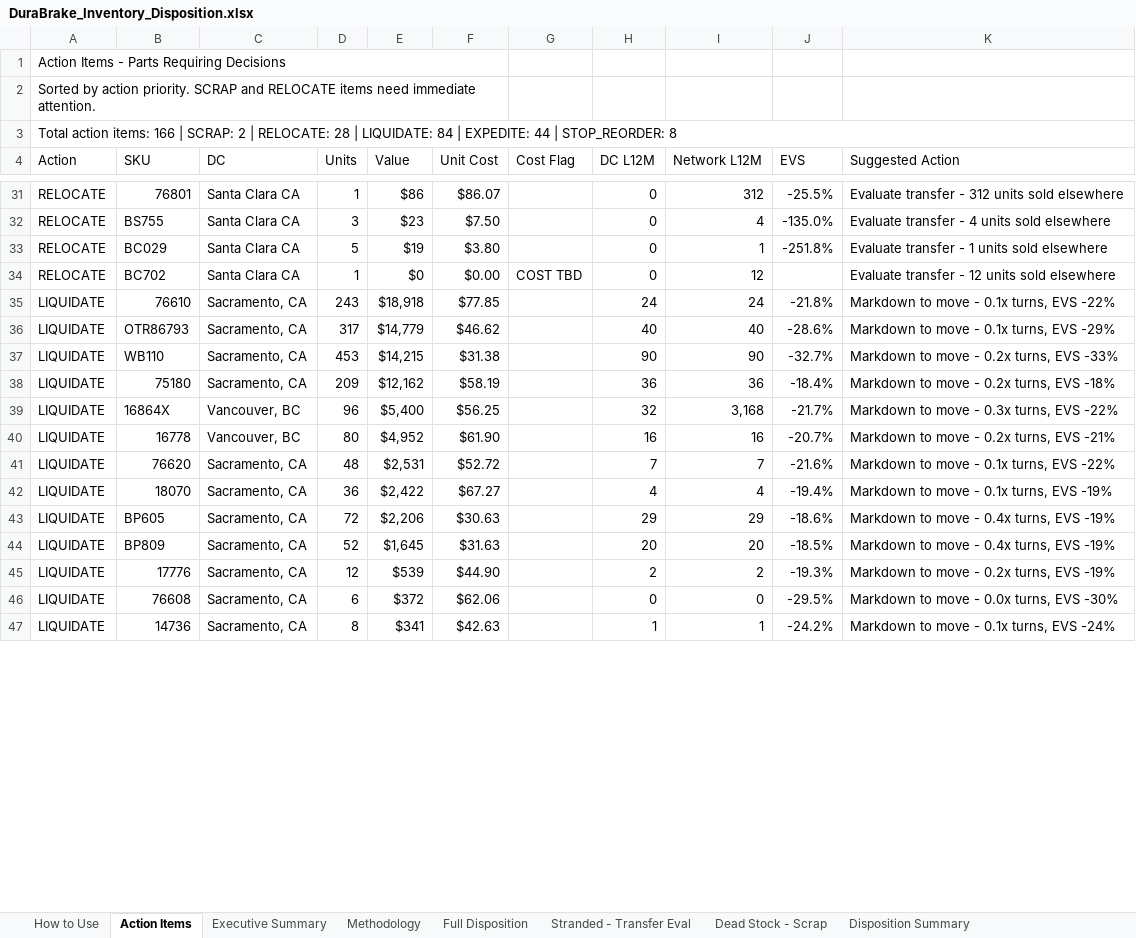
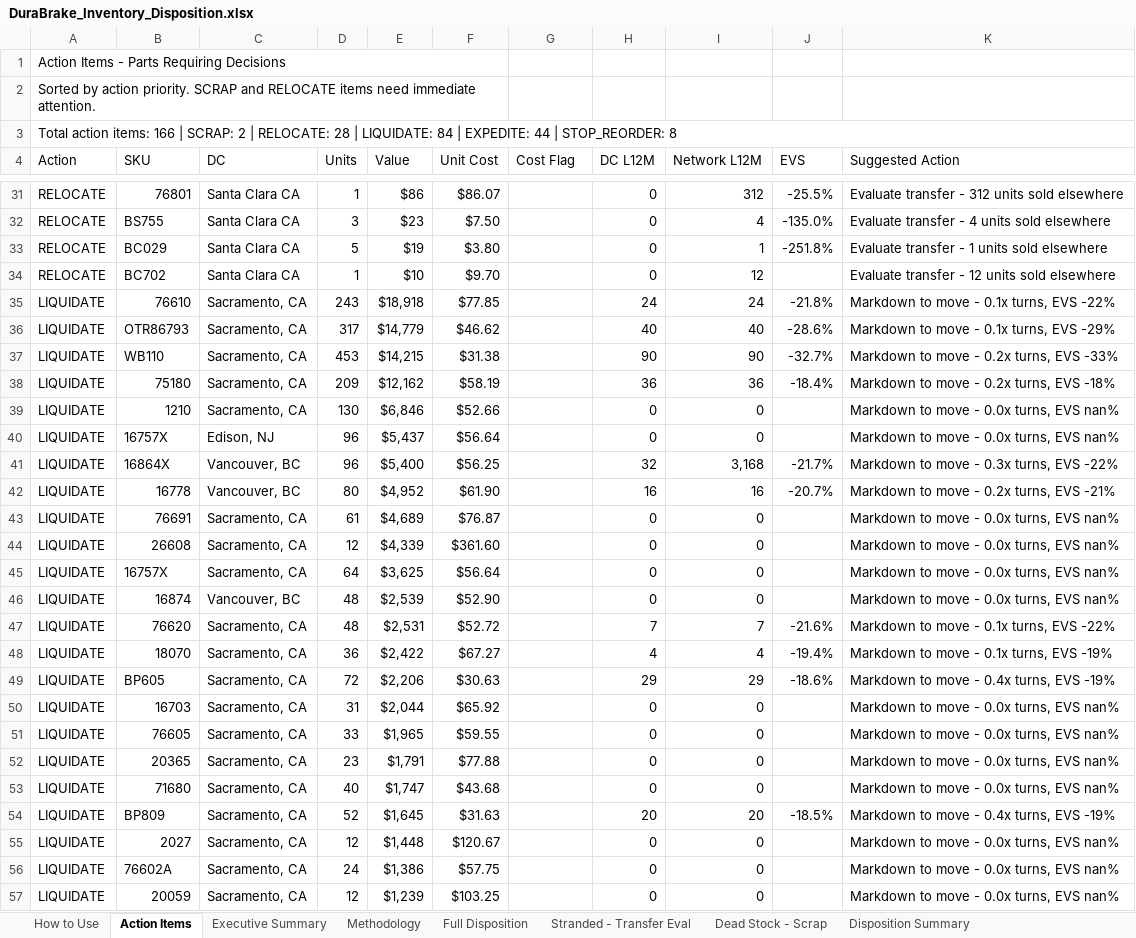
Before and after one commit to scullerton/durabrake-inventory-optimization, an Excel workbook: analysis/DuraBrake_Inventory_Disposition.xlsx, sheet Action Items, drawn as a sheet; only a part is shown, gaps mark what is left out; the shorter side is filled out with more unchanged rows; values as stored, in another font and other column widths than the file's, no cell formats; the diff covers the shown part only; the diff names each change by its address in the sheet, - before the commit and + after, or states it on an @@ line.

```diff
--- a/analysis/DuraBrake_Inventory_Disposition.xlsx (sheet Action Items)
+++ b/analysis/DuraBrake_Inventory_Disposition.xlsx (sheet Action Items)
-E34 (Value): $0
+E34 (Value): $10
-F34 (Unit Cost): $0.00
+F34 (Unit Cost): $9.70
-G34 (Cost Flag): COST TBD
+G34 (Cost Flag): (empty)
+row 39: LIQUIDATE | 1210 | Sacramento, CA | 130 | $6,846 | $52.66 |  | 0 | 0 |  | Markdown to move - 0.0x turns, EVS nan%
+row 40: LIQUIDATE | 16757X | Edison, NJ | 96 | $5,437 | $56.64 |  | 0 | 0 |  | Markdown to move - 0.0x turns, EVS nan%
+row 43: LIQUIDATE | 76691 | Sacramento, CA | 61 | $4,689 | $76.87 |  | 0 | 0 |  | Markdown to move - 0.0x turns, EVS nan%
+row 44: LIQUIDATE | 26608 | Sacramento, CA | 12 | $4,339 | $361.60 |  | 0 | 0 |  | Markdown to move - 0.0x turns, EVS nan%
+row 45: LIQUIDATE | 16757X | Sacramento, CA | 64 | $3,625 | $56.64 |  | 0 | 0 |  | Markdown to move - 0.0x turns, EVS nan%
+row 46: LIQUIDATE | 16874 | Vancouver, BC | 48 | $2,539 | $52.90 |  | 0 | 0 |  | Markdown to move - 0.0x turns, EVS nan%
+row 50: LIQUIDATE | 16703 | Sacramento, CA | 31 | $2,044 | $65.92 |  | 0 | 0 |  | Markdown to move - 0.0x turns, EVS nan%
+row 51: LIQUIDATE | 76605 | Sacramento, CA | 33 | $1,965 | $59.55 |  | 0 | 0 |  | Markdown to move - 0.0x turns, EVS nan%
+row 52: LIQUIDATE | 20365 | Sacramento, CA | 23 | $1,791 | $77.88 |  | 0 | 0 |  | Markdown to move - 0.0x turns, EVS nan%
+row 53: LIQUIDATE | 71680 | Sacramento, CA | 40 | $1,747 | $43.68 |  | 0 | 0 |  | Markdown to move - 0.0x turns, EVS nan%
+row 55: LIQUIDATE | 2027 | Sacramento, CA | 12 | $1,448 | $120.67 |  | 0 | 0 |  | Markdown to move - 0.0x turns, EVS nan%
+row 56: LIQUIDATE | 76602A | Sacramento, CA | 24 | $1,386 | $57.75 |  | 0 | 0 |  | Markdown to move - 0.0x turns, EVS nan%
+row 57: LIQUIDATE | 20059 | Sacramento, CA | 12 | $1,239 | $103.25 |  | 0 | 0 |  | Markdown to move - 0.0x turns, EVS nan%
```
Also changed, not shown: 19 added rows, 32 removed rows and 172 edited cells elsewhere in this sheet, sheet Full Disposition, sheet Dead Stock - Scrap, sheet Disposition Summary, sheet Executive Summary, cell formats, 2 other files.
